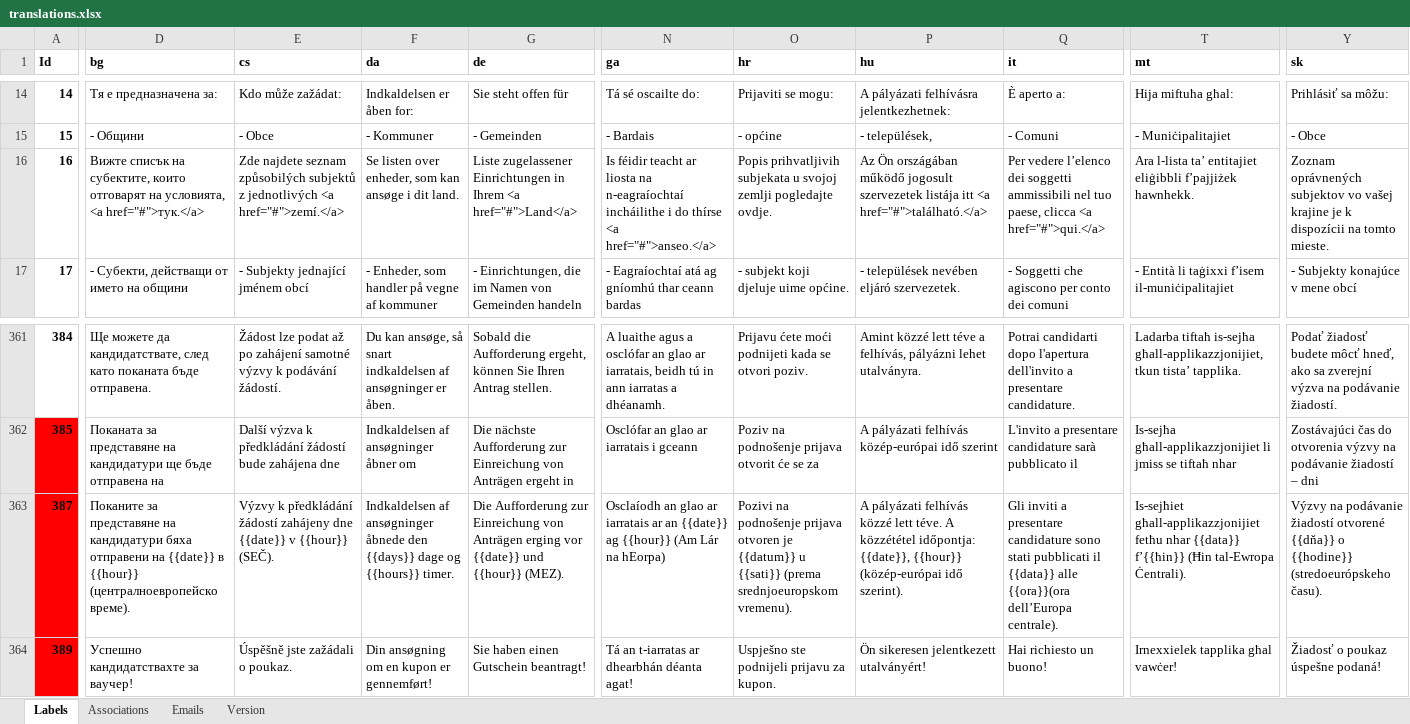
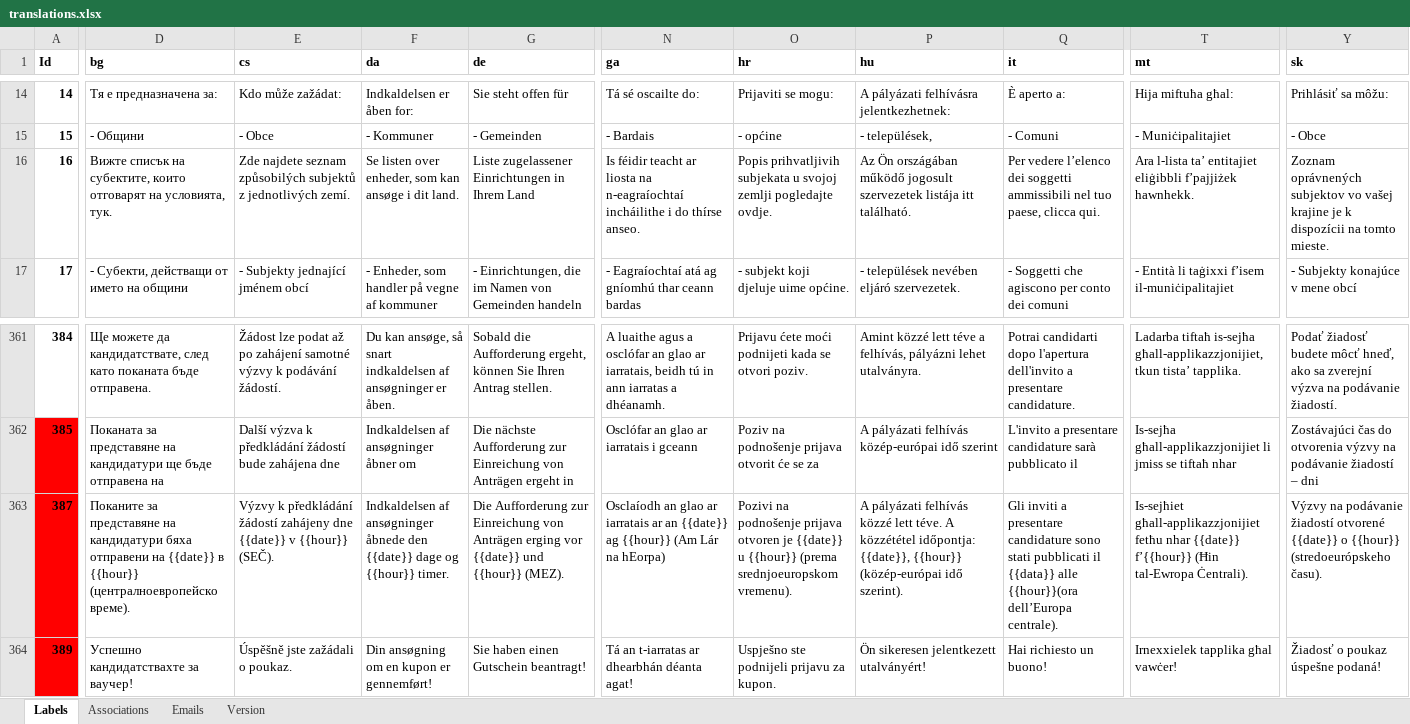
Before and after one commit to wifi4eu/master, an Excel workbook: wifi4eu-scripts/src/translations/xlsx2json/translations.xlsx, sheet Labels, drawn as a sheet; only a part is shown, gaps mark what is left out; values as stored, in another font and other column widths than the file's, no borders; conditional formats not drawn; the diff names each change by its address in the sheet, - before the commit and + after, or states it on an @@ line.

Commit message:
fix date/hour error, link homepage

```diff
--- a/wifi4eu-scripts/src/translations/xlsx2json/translations.xlsx (sheet Labels)
+++ b/wifi4eu-scripts/src/translations/xlsx2json/translations.xlsx (sheet Labels)
-D16 (bg): …на условията, <a href="#">тук.</a>
+D16 (bg): …на условията, тук.
-E16 (cs): …z jednotlivých <a href="#">zemí.</a>
+E16 (cs): …z jednotlivých zemí.
-G16 (de): …in Ihrem <a href="#">Land</a>
+G16 (de): …in Ihrem Land
-N16 (ga): …do thírse <a href="#">anseo.</a>
+N16 (ga): …do thírse anseo.
-P16 (hu): …listája itt <a href="#">található.</a>
+P16 (hu): …listája itt található.
-Q16 (it): …paese, clicca <a href="#">qui.</a>
+Q16 (it): …paese, clicca qui.
-F363 (da): …åbnede den {{days}} dage og {{hours}} timer.
+F363 (da): …åbnede den {{date}} dage og {{hour}} timer.
-O363 (hr): …otvoren je {{datum}} u {{sati}} (prema srednjoeuropskom…
+O363 (hr): …otvoren je {{date}} u {{hour}} (prema srednjoeuropskom…
-Q363 (it): …{{data}} alle {{ora}}(ora dell’Europa centrale).
+Q363 (it): …{{data}} alle {{hour}}(ora dell’Europa centrale).
-T363 (mt): …fetħu nhar {{data}} f’{{ħin}} (Ħin tal-Ewropa…
+T363 (mt): …fetħu nhar {{date}} f’{{hour}} (Ħin tal-Ewropa…
-Y363 (sk): …žiadostí otvorené {{dňa}} o {{hodine}} (stredoeurópskeho času).
+Y363 (sk): …žiadostí otvorené {{date}} o {{hour}} (stredoeurópskeho času).
```
